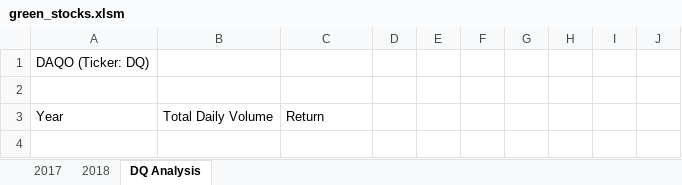
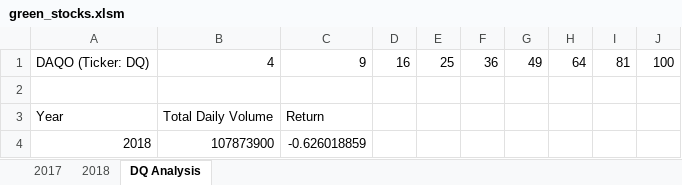
Before and after one commit to selango007/stock-analysis, an Excel workbook: green_stocks.xlsm, sheet DQ Analysis, drawn as a sheet; values as stored, in another font and other column widths than the file's, no borders; removed rows and columns are numbered as before the commit, all else as after; the diff names each change by its address in the sheet, - before the commit and + after, or states it on an @@ line.

Commit message:
Get DQ’s Yearly Return for 2018
Get DQ’s Yearly Return for 2018

```diff
--- a/green_stocks.xlsm (sheet DQ Analysis)
+++ b/green_stocks.xlsm (sheet DQ Analysis)
-row 1: DAQO (Ticker: DQ)
+row 1: DAQO (Ticker: DQ) | 4 | 9 | 16 | 25 | 36 | 49 | 64 | 81 | 100
+row 4: 2018 | 107873900 | -0.626018859
```
